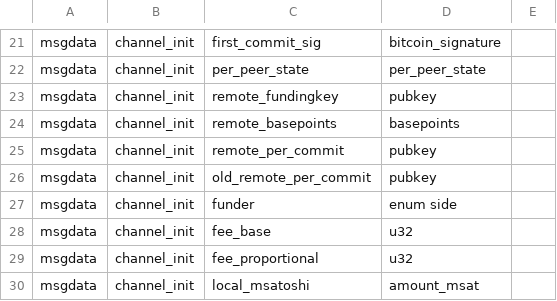
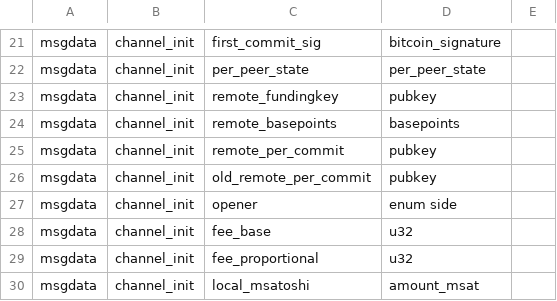
Before and after one commit to ElementsProject/lightning, a CSV file: channeld/channel_wire.csv, drawn as a sheet; only a part is shown, gaps mark what is left out.

Commit message:
df: rename 'funder' to 'opener'
Previously we've used the term 'funder' to refer to the peer
paying the fees for a transaction; v2 of openchannel will make
this no longer true. Instead we rename this to 'opener', or the
peer sending the 'open_channel' message, since this will be universally
true in a dual-funding world.

```diff
--- a/channeld/channel_wire.csv
+++ b/channeld/channel_wire.csv
@@ -26,3 +26,3 @@ msgdata,channel_init,remote_per_commit,pubkey,
 msgdata,channel_init,old_remote_per_commit,pubkey,
-msgdata,channel_init,funder,enum side,
+msgdata,channel_init,opener,enum side,
 msgdata,channel_init,fee_base,u32,
```
Also changed, not shown: onchaind/onchain_wire.csv, 23 other files.
